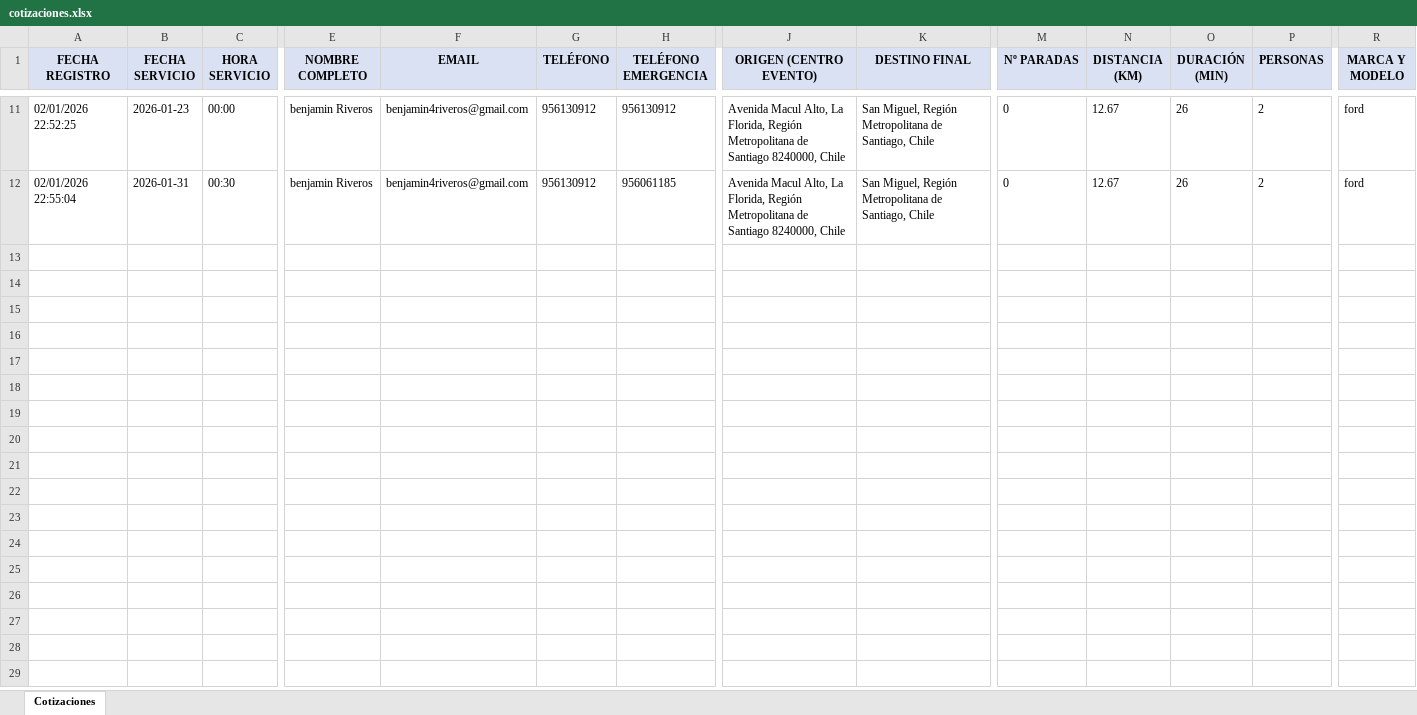
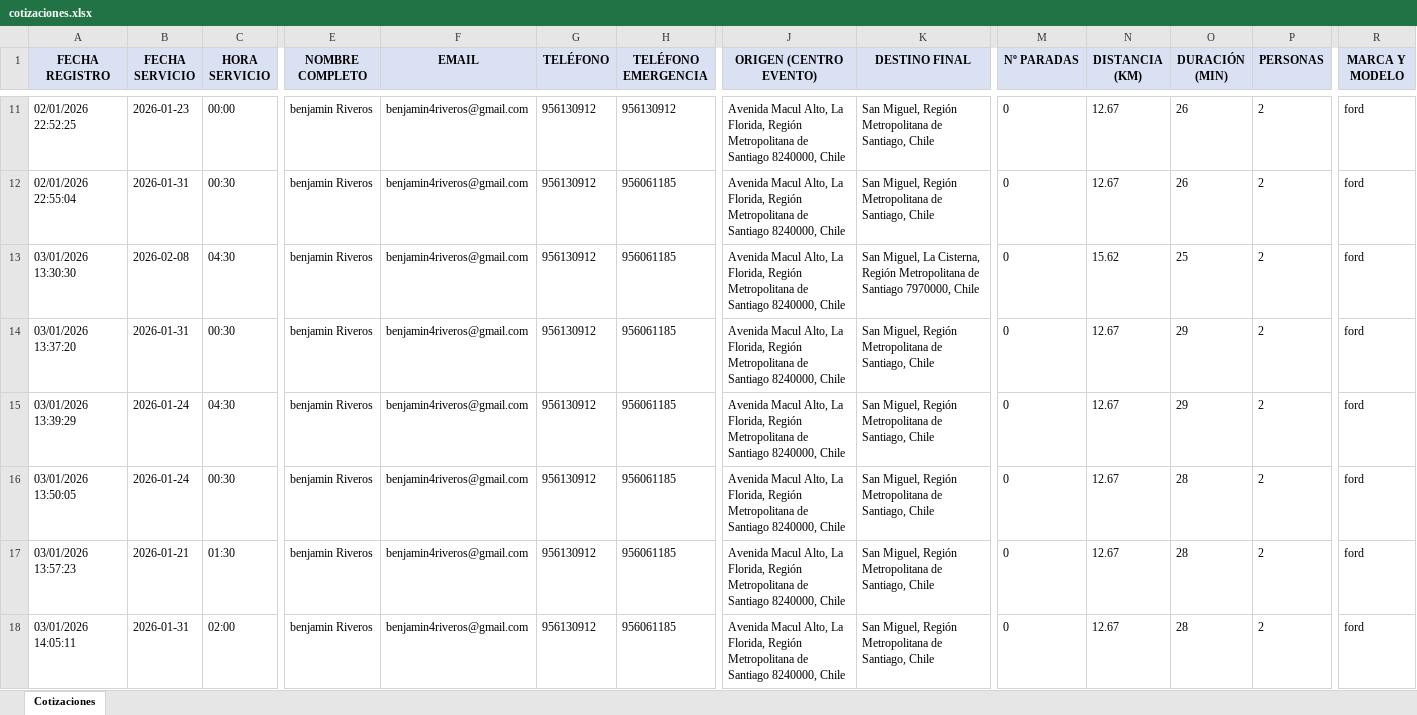
Before and after one commit to EyeFinish/Regresofeliz, an Excel workbook: cotizaciones.xlsx, sheet Cotizaciones, drawn as a sheet; only a part is shown, gaps mark what is left out; values as stored, in another font and other column widths than the file's, no borders; rows hold the shown columns only; the diff covers the shown part only; the diff names each change by its address in the sheet, - before the commit and + after, or states it on an @@ line.

Commit message:
Agregar sistema de links para mensajes de cotización y corregir redirección a página de éxito

```diff
--- a/cotizaciones.xlsx (sheet Cotizaciones)
+++ b/cotizaciones.xlsx (sheet Cotizaciones)
+row 13: 03/01/2026 13:30:30 | 2026-02-08 | 04:30 | benjamin Riveros | benjamin4riveros@gmail.com | 956130912 | 956061185 | Avenida Macul Alto, La Florida, Región Metropolitana de Santiago 8240000, Chile | San Miguel, La Cisterna, Región Metropolitana de Santiago 7970000, Chile | 0 | 15.62 | 25 | 2 | ford
+row 14: 03/01/2026 13:37:20 | 2026-01-31 | 00:30 | benjamin Riveros | benjamin4riveros@gmail.com | 956130912 | 956061185 | Avenida Macul Alto, La Florida, Región Metropolitana de Santiago 8240000, Chile | San Miguel, Región Metropolitana de Santiago, Chile | 0 | 12.67 | 29 | 2 | ford
+row 15: 03/01/2026 13:39:29 | 2026-01-24 | 04:30 | benjamin Riveros | benjamin4riveros@gmail.com | 956130912 | 956061185 | Avenida Macul Alto, La Florida, Región Metropolitana de Santiago 8240000, Chile | San Miguel, Región Metropolitana de Santiago, Chile | 0 | 12.67 | 29 | 2 | ford
+row 16: 03/01/2026 13:50:05 | 2026-01-24 | 00:30 | benjamin Riveros | benjamin4riveros@gmail.com | 956130912 | 956061185 | Avenida Macul Alto, La Florida, Región Metropolitana de Santiago 8240000, Chile | San Miguel, Región Metropolitana de Santiago, Chile | 0 | 12.67 | 28 | 2 | ford
+row 17: 03/01/2026 13:57:23 | 2026-01-21 | 01:30 | benjamin Riveros | benjamin4riveros@gmail.com | 956130912 | 956061185 | Avenida Macul Alto, La Florida, Región Metropolitana de Santiago 8240000, Chile | San Miguel, Región Metropolitana de Santiago, Chile | 0 | 12.67 | 28 | 2 | ford
+row 18: 03/01/2026 14:05:11 | 2026-01-31 | 02:00 | benjamin Riveros | benjamin4riveros@gmail.com | 956130912 | 956061185 | Avenida Macul Alto, La Florida, Región Metropolitana de Santiago 8240000, Chile | San Miguel, Región Metropolitana de Santiago, Chile | 0 | 12.67 | 28 | 2 | ford
```
Also changed, not shown: 5 added rows elsewhere in this sheet, 6 other files.
